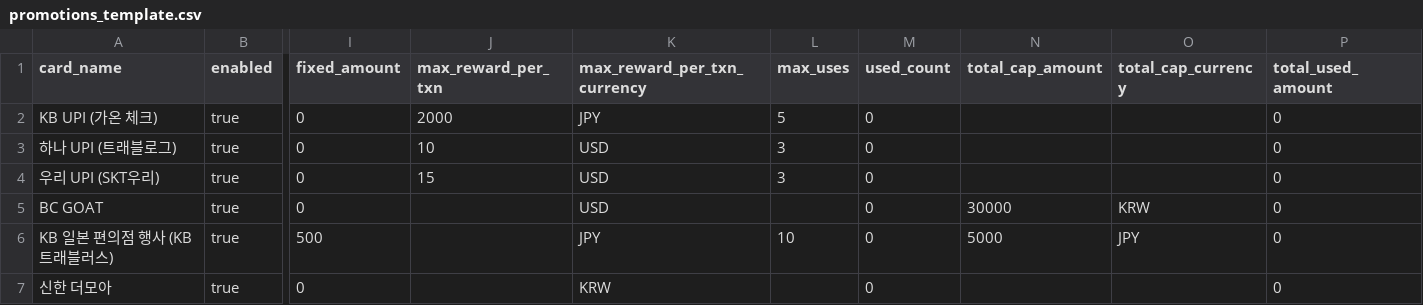
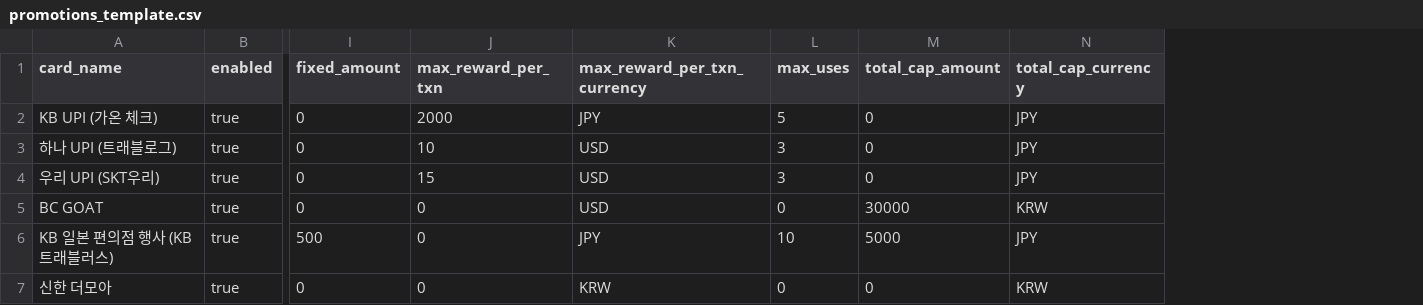
Before and after one commit to rollashinalk/card-recommend, a CSV file: promotions_template.csv, drawn as a sheet; only a part is shown, gaps mark what is left out; removed rows and columns are numbered as before the commit, all else as after; the diff names each change by its address in the sheet, - before the commit and + after, or states it on an @@ line.

Commit message:
Add transaction ledger-based promo usage recalculation

```diff
--- a/promotions_template.csv
+++ b/promotions_template.csv
-column M (used_count), rows 2-7: all 0
-column P (total_used_amount), rows 2-7: all 0
-M2:M4 (total_cap_amount): (empty)
+M2:M4 (total_cap_amount): 0
-N2:N4 (total_cap_currency): (empty)
+N2:N4 (total_cap_currency): JPY
-J5:J7 (max_reward_per_txn): (empty)
+J5:J7 (max_reward_per_txn): 0
-L5 (max_uses): (empty)
+L5 (max_uses): 0
-L7 (max_uses): (empty)
+L7 (max_uses): 0
-M7 (total_cap_amount): (empty)
+M7 (total_cap_amount): 0
-N7 (total_cap_currency): (empty)
+N7 (total_cap_currency): KRW
```
Also changed, not shown: 1 other file.
